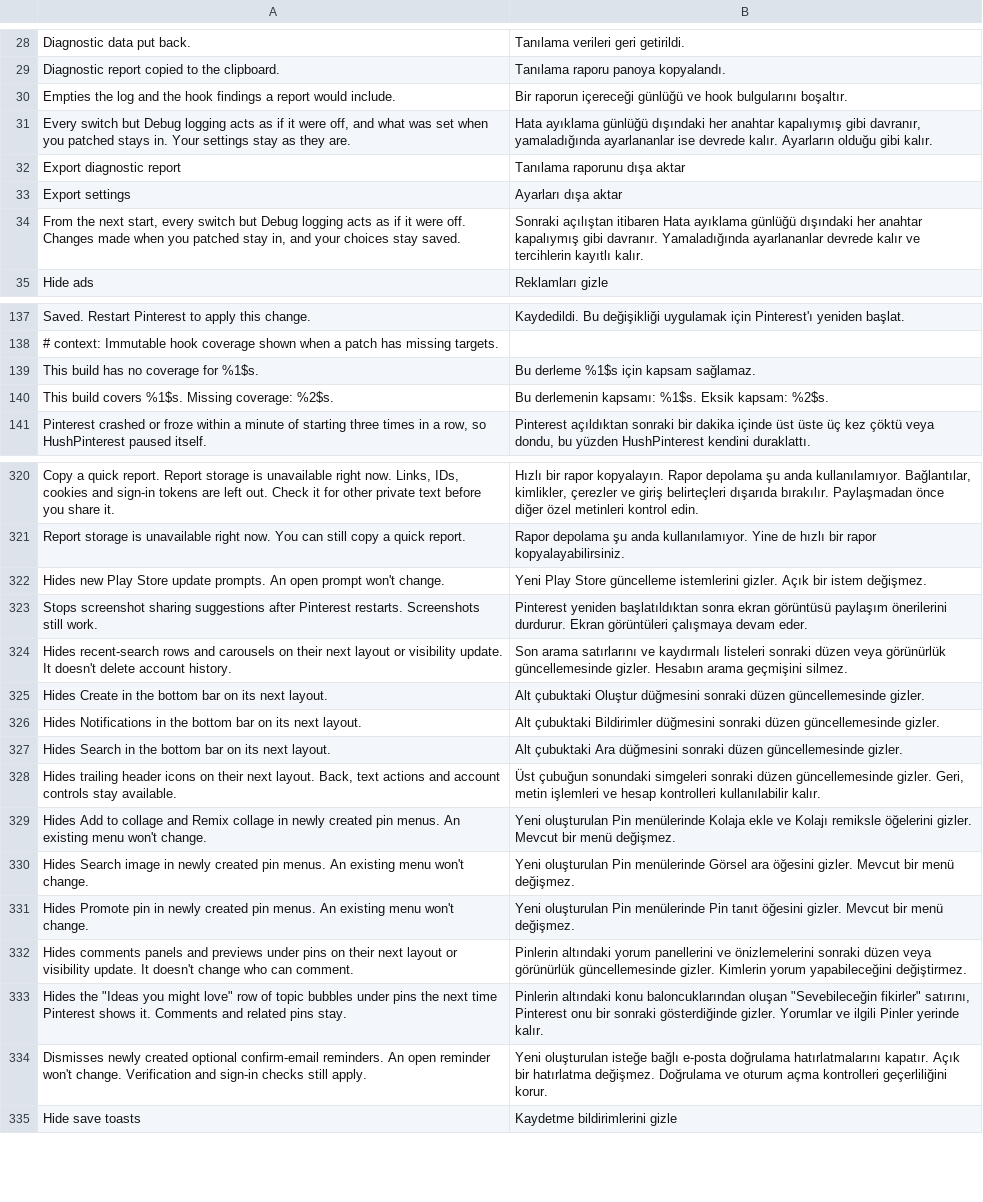
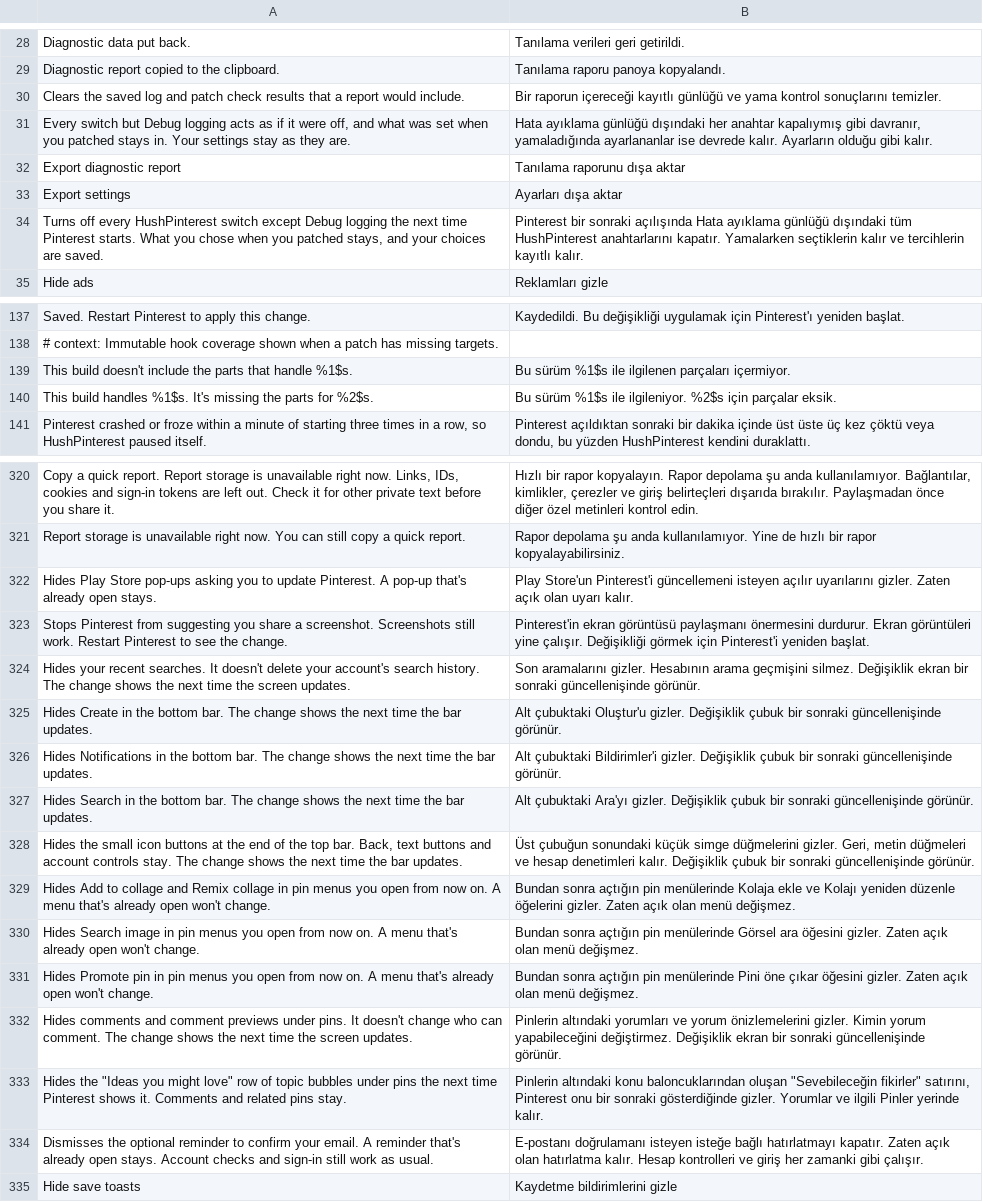
Before and after one commit to SA-SUJON/HushPinterest, a TSV file: extensions/shared/library/src/main/l10n/tr.tsv, drawn as a sheet; only a part is shown, gaps mark what is left out; removed rows and columns are numbered as before the commit, all else as after; the diff covers the shown part only; the diff names each change by its address in the sheet, - before the commit and + after, or states it on an @@ line.

```diff
--- a/extensions/shared/library/src/main/l10n/tr.tsv
+++ b/extensions/shared/library/src/main/l10n/tr.tsv
-row 30: Empties the log and the hook findings a report would include. | Bir raporun içereceği günlüğü ve hook bulgularını boşaltır.
+row 30: Clears the saved log and patch check results that a report would include. | Bir raporun içereceği kayıtlı günlüğü ve yama kontrol sonuçlarını temizler.
-row 34: From the next start, every switch but Debug logging acts as if it were off. Changes made when you patched stay in, and your choices stay saved. | Sonraki açılıştan itibaren Hata ayıklama günlüğü dışındaki her anahtar kapalıymış gibi davranır. Yamaladığında ayarlananlar devrede kalır ve tercihlerin kayıtlı kalır.
+row 34: Turns off every HushPinterest switch except Debug logging the next time Pinterest starts. What you chose when you patched stays, and your choices are saved. | Pinterest bir sonraki açılışında Hata ayıklama günlüğü dışındaki tüm HushPinterest anahtarlarını kapatır. Yamalarken seçtiklerin kalır ve tercihlerin kayıtlı kalır.
-row 139: This build has no coverage for %1$s. | Bu derleme %1$s için kapsam sağlamaz.
-row 140: This build covers %1$s. Missing coverage: %2$s. | Bu derlemenin kapsamı: %1$s. Eksik kapsam: %2$s.
+row 139: This build doesn't include the parts that handle %1$s. | Bu sürüm %1$s ile ilgilenen parçaları içermiyor.
+row 140: This build handles %1$s. It's missing the parts for %2$s. | Bu sürüm %1$s ile ilgileniyor. %2$s için parçalar eksik.
-row 322: Hides new Play Store update prompts. An open prompt won't change. | Yeni Play Store güncelleme istemlerini gizler. Açık bir istem değişmez.
+row 322: Hides Play Store pop-ups asking you to update Pinterest. A pop-up that's already open stays. | Play Store'un Pinterest'i güncellemeni isteyen açılır uyarılarını gizler. Zaten açık olan uyarı kalır.
-A323: Stops screenshot sharing suggestions after Pinterest restarts. Screenshots still work.
+A323: Stops Pinterest from suggesting you share a screenshot. Screenshots still work. Restart Pinterest to see the change.
-B323: Pinterest yeniden başlatıldıktan sonra ekran görüntüsü paylaşım önerilerini durdurur. Ekran görüntüleri çalışmaya devam eder.
+B323: Pinterest'in ekran görüntüsü paylaşmanı önermesini durdurur. Ekran görüntüleri yine çalışır. Değişikliği görmek için Pinterest'i yeniden başlat.
-row 324: Hides recent-search rows and carousels on their next layout or visibility update. It doesn't delete account history. | Son arama satırlarını ve kaydırmalı listeleri sonraki düzen veya görünürlük güncellemesinde gizler. Hesabın arama geçmişini silmez.
-row 325: Hides Create in the bottom bar on its next layout. | Alt çubuktaki Oluştur düğmesini sonraki düzen güncellemesinde gizler.
-row 326: Hides Notifications in the bottom bar on its next layout. | Alt çubuktaki Bildirimler düğmesini sonraki düzen güncellemesinde gizler.
-row 327: Hides Search in the bottom bar on its next layout. | Alt çubuktaki Ara düğmesini sonraki düzen güncellemesinde gizler.
-row 328: Hides trailing header icons on their next layout. Back, text actions and account controls stay available. | Üst çubuğun sonundaki simgeleri sonraki düzen güncellemesinde gizler. Geri, metin işlemleri ve hesap kontrolleri kullanılabilir kalır.
-row 329: Hides Add to collage and Remix collage in newly created pin menus. An existing menu won't change. | Yeni oluşturulan Pin menülerinde Kolaja ekle ve Kolajı remiksle öğelerini gizler. Mevcut bir menü değişmez.
-row 330: Hides Search image in newly created pin menus. An existing menu won't change. | Yeni oluşturulan Pin menülerinde Görsel ara öğesini gizler. Mevcut bir menü değişmez.
-row 331: Hides Promote pin in newly created pin menus. An existing menu won't change. | Yeni oluşturulan Pin menülerinde Pin tanıt öğesini gizler. Mevcut bir menü değişmez.
-row 332: Hides comments panels and previews under pins on their next layout or visibility update. It doesn't change who can comment. | Pinlerin altındaki yorum panellerini ve önizlemelerini sonraki düzen veya görünürlük güncellemesinde gizler. Kimlerin yorum yapabileceğini değiştirmez.
+row 324: Hides your recent searches. It doesn't delete your account's search history. The change shows the next time the screen updates. | Son aramalarını gizler. Hesabının arama geçmişini silmez. Değişiklik ekran bir sonraki güncellenişinde görünür.
+row 325: Hides Create in the bottom bar. The change shows the next time the bar updates. | Alt çubuktaki Oluştur'u gizler. Değişiklik çubuk bir sonraki güncellenişinde görünür.
+row 326: Hides Notifications in the bottom bar. The change shows the next time the bar updates. | Alt çubuktaki Bildirimler'i gizler. Değişiklik çubuk bir sonraki güncellenişinde görünür.
+row 327: Hides Search in the bottom bar. The change shows the next time the bar updates. | Alt çubuktaki Ara'yı gizler. Değişiklik çubuk bir sonraki güncellenişinde görünür.
+row 328: Hides the small icon buttons at the end of the top bar. Back, text buttons and account controls stay. The change shows the next time the bar updates. | Üst çubuğun sonundaki küçük simge düğmelerini gizler. Geri, metin düğmeleri ve hesap denetimleri kalır. Değişiklik çubuk bir sonraki güncellenişinde görünür.
+row 329: Hides Add to collage and Remix collage in pin menus you open from now on. A menu that's already open won't change. | Bundan sonra açtığın pin menülerinde Kolaja ekle ve Kolajı yeniden düzenle öğelerini gizler. Zaten açık olan menü değişmez.
+row 330: Hides Search image in pin menus you open from now on. A menu that's already open won't change. | Bundan sonra açtığın pin menülerinde Görsel ara öğesini gizler. Zaten açık olan menü değişmez.
+row 331: Hides Promote pin in pin menus you open from now on. A menu that's already open won't change. | Bundan sonra açtığın pin menülerinde Pini öne çıkar öğesini gizler. Zaten açık olan menü değişmez.
+row 332: Hides comments and comment previews under pins. It doesn't change who can comment. The change shows the next time the screen updates. | Pinlerin altındaki yorumları ve yorum önizlemelerini gizler. Kimin yorum yapabileceğini değiştirmez. Değişiklik ekran bir sonraki güncellenişinde görünür.
-A334: Dismisses newly created optional confirm-email reminders. An open reminder won't change. Verification and sign-in checks still apply.
+A334: Dismisses the optional reminder to confirm your email. A reminder that's already open stays. Account checks and sign-in still work as usual.
-B334: Yeni oluşturulan isteğe bağlı e-posta doğrulama hatırlatmalarını kapatır. Açık bir hatırlatma değişmez. Doğrulama ve oturum açma kontrolleri geçerliliğini korur.
+B334: E-postanı doğrulamanı isteyen isteğe bağlı hatırlatmayı kapatır. Zaten açık olan hatırlatma kalır. Hesap kontrolleri ve giriş her zamanki gibi çalışır.
```
Also changed, not shown: 7 added rows, 7 removed rows and 14 edited cells elsewhere in this file, extensions/shared/library/src/main/l10n/de.tsv, extensions/shared/library/src/main/l10n/es.tsv, 9 other files.
